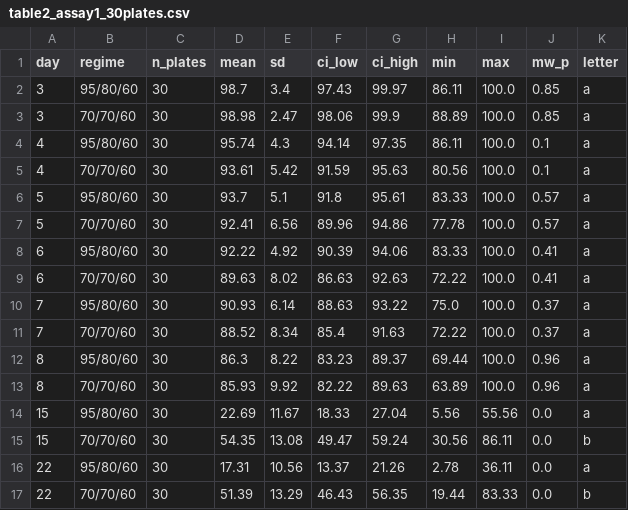
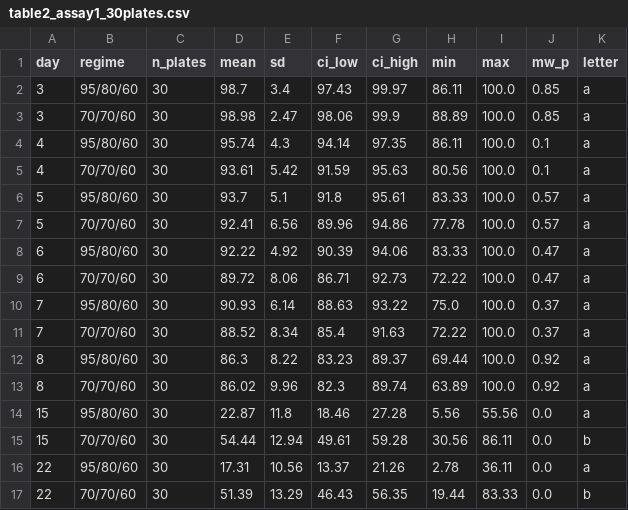
Before and after one commit to jlavilaj/BeeHivesSurvival, a CSV file: outputs/table2_assay1_30plates.csv, drawn as a sheet.

```diff
--- a/outputs/table2_assay1_30plates.csv
+++ b/outputs/table2_assay1_30plates.csv
@@ -7,10 +7,10 @@ day,regime,n_plates,mean,sd,ci_low,ci_high,min,max,mw_p,letter
 5,70/70/60,30,92.41,6.56,89.96,94.86,77.78,100.0,0.57,a
-6,95/80/60,30,92.22,4.92,90.39,94.06,83.33,100.0,0.41,a
-6,70/70/60,30,89.63,8.02,86.63,92.63,72.22,100.0,0.41,a
+6,95/80/60,30,92.22,4.92,90.39,94.06,83.33,100.0,0.47,a
+6,70/70/60,30,89.72,8.06,86.71,92.73,72.22,100.0,0.47,a
 7,95/80/60,30,90.93,6.14,88.63,93.22,75.0,100.0,0.37,a
 7,70/70/60,30,88.52,8.34,85.4,91.63,72.22,100.0,0.37,a
-8,95/80/60,30,86.3,8.22,83.23,89.37,69.44,100.0,0.96,a
-8,70/70/60,30,85.93,9.92,82.22,89.63,63.89,100.0,0.96,a
-15,95/80/60,30,22.69,11.67,18.33,27.04,5.56,55.56,0.0,a
-15,70/70/60,30,54.35,13.08,49.47,59.24,30.56,86.11,0.0,b
+8,95/80/60,30,86.3,8.22,83.23,89.37,69.44,100.0,0.92,a
+8,70/70/60,30,86.02,9.96,82.3,89.74,63.89,100.0,0.92,a
+15,95/80/60,30,22.87,11.8,18.46,27.28,5.56,55.56,0.0,a
+15,70/70/60,30,54.44,12.94,49.61,59.28,30.56,86.11,0.0,b
 22,95/80/60,30,17.31,10.56,13.37,21.26,2.78,36.11,0.0,a
```
Also changed, not shown: outputs/assay1_30plates_survival_times.csv, outputs/cox_assay1_30plates.csv, 6 other files.
